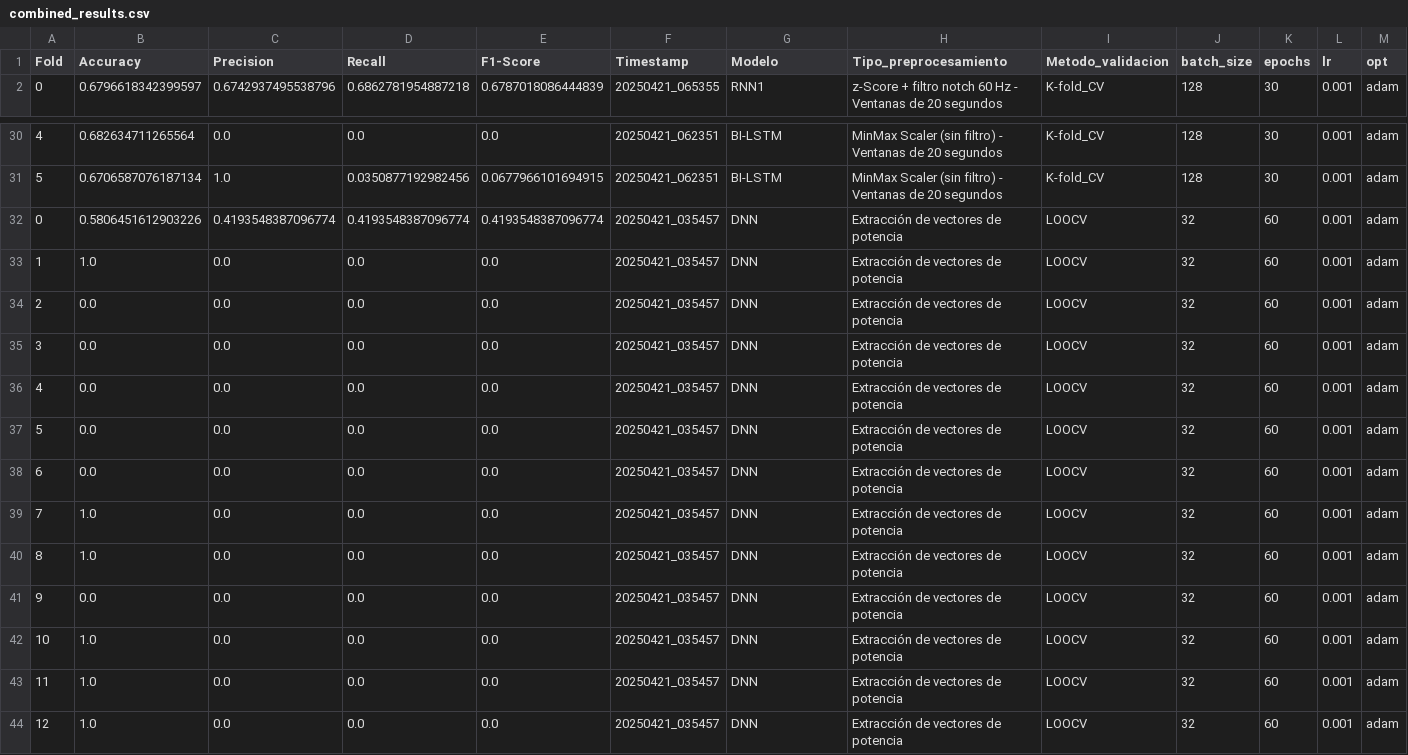
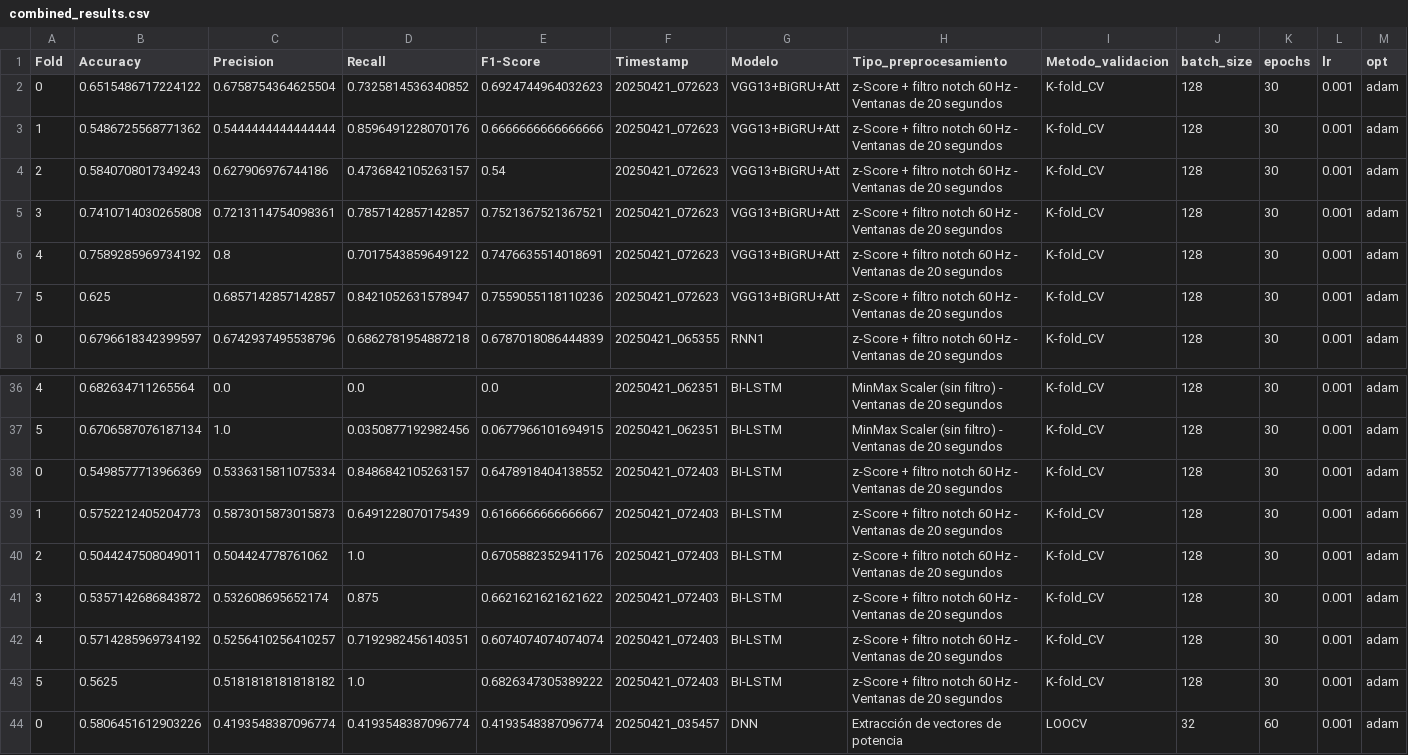
Before and after one commit to mrturizo/ClasificacionEEG_Parkinson, a CSV file: combined_results.csv, drawn as a sheet; only a part is shown, gaps mark what is left out; the shorter side is filled out with more unchanged rows.

Commit message:
Added combined results

```diff
--- a/combined_results.csv
+++ b/combined_results.csv
@@ -1,2 +1,8 @@
 Fold,Accuracy,Precision,Recall,F1-Score,Timestamp,Modelo,Tipo_preprocesamiento,Metodo_validacion,batch_size,epochs,lr,opt
+0,0.6515486717224122,0.6758754364625504,0.7325814536340852,0.6924744964032623,20250421_072623,VGG13+BiGRU+Att,z-Score + filtro notch 60 Hz - Ventanas de 20 segundos,K-fold_CV,128,30,0.001,adam
+1,0.5486725568771362,0.5444444444444444,0.8596491228070176,0.6666666666666666,20250421_072623,VGG13+BiGRU+Att,z-Score + filtro notch 60 Hz - Ventanas de 20 segundos,K-fold_CV,128,30,0.001,adam
+2,0.5840708017349243,0.627906976744186,0.4736842105263157,0.54,20250421_072623,VGG13+BiGRU+Att,z-Score + filtro notch 60 Hz - Ventanas de 20 segundos,K-fold_CV,128,30,0.001,adam
+3,0.7410714030265808,0.7213114754098361,0.7857142857142857,0.7521367521367521,20250421_072623,VGG13+BiGRU+Att,z-Score + filtro notch 60 Hz - Ventanas de 20 segundos,K-fold_CV,128,30,0.001,adam
+4,0.7589285969734192,0.8,0.7017543859649122,0.7476635514018691,20250421_072623,VGG13+BiGRU+Att,z-Score + filtro notch 60 Hz - Ventanas de 20 segundos,K-fold_CV,128,30,0.001,adam
+5,0.625,0.6857142857142857,0.8421052631578947,0.7559055118110236,20250421_072623,VGG13+BiGRU+Att,z-Score + filtro notch 60 Hz - Ventanas de 20 segundos,K-fold_CV,128,30,0.001,adam
 0,0.6796618342399597,0.6742937495538796,0.6862781954887218,0.6787018086444839,20250421_065355,RNN1,z-Score + filtro notch 60 Hz - Ventanas de 20 segundos,K-fold_CV,128,30,0.001,adam
@@ -31,2 +37,8 @@ Fold,Accuracy,Precision,Recall,F1-Score,Timestamp,Modelo,Tipo_preprocesamiento,M
 5,0.6706587076187134,1.0,0.0350877192982456,0.0677966101694915,20250421_062351,BI-LSTM,MinMax Scaler (sin filtro) - Ventanas de 20 segundos,K-fold_CV,128,30,0.001,adam
+0,0.5498577713966369,0.5336315811075334,0.8486842105263157,0.6478918404138552,20250421_072403,BI-LSTM,z-Score + filtro notch 60 Hz - Ventanas de 20 segundos,K-fold_CV,128,30,0.001,adam
+1,0.5752212405204773,0.5873015873015873,0.6491228070175439,0.6166666666666667,20250421_072403,BI-LSTM,z-Score + filtro notch 60 Hz - Ventanas de 20 segundos,K-fold_CV,128,30,0.001,adam
+2,0.5044247508049011,0.504424778761062,1.0,0.6705882352941176,20250421_072403,BI-LSTM,z-Score + filtro notch 60 Hz - Ventanas de 20 segundos,K-fold_CV,128,30,0.001,adam
+3,0.5357142686843872,0.532608695652174,0.875,0.6621621621621622,20250421_072403,BI-LSTM,z-Score + filtro notch 60 Hz - Ventanas de 20 segundos,K-fold_CV,128,30,0.001,adam
+4,0.5714285969734192,0.5256410256410257,0.7192982456140351,0.6074074074074074,20250421_072403,BI-LSTM,z-Score + filtro notch 60 Hz - Ventanas de 20 segundos,K-fold_CV,128,30,0.001,adam
+5,0.5625,0.5181818181818182,1.0,0.6826347305389222,20250421_072403,BI-LSTM,z-Score + filtro notch 60 Hz - Ventanas de 20 segundos,K-fold_CV,128,30,0.001,adam
 0,0.5806451612903226,0.4193548387096774,0.4193548387096774,0.4193548387096774,20250421_035457,DNN,Extracción de vectores de potencia,LOOCV,32,60,0.001,adam
```
